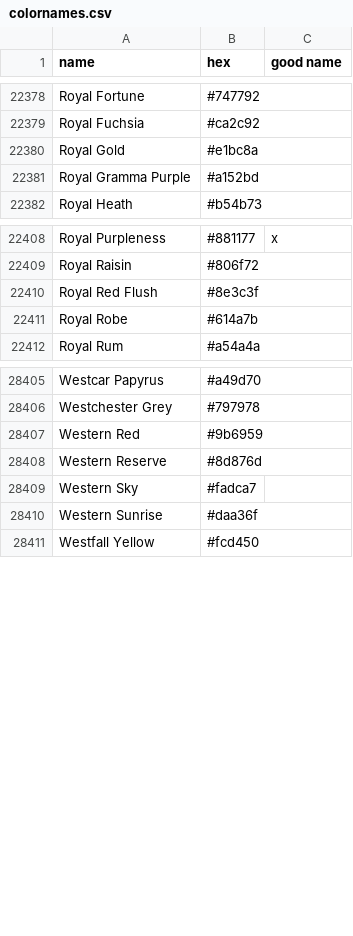
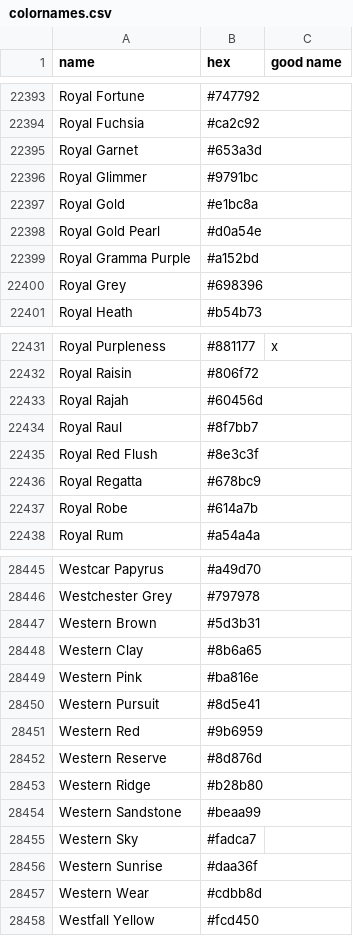
Before and after one commit to meodai/color-names, a CSV file: src/colornames.csv, drawn as a sheet; only a part is shown, gaps mark what is left out; the diff covers the shown part only.

Commit message:
feat(colors): adds new imports from various lists
And user colors

```diff
--- a/src/colornames.csv
+++ b/src/colornames.csv
@@ -22379,4 +22394,8 @@ Royal Fortune,#747792,
 Royal Fuchsia,#ca2c92,
+Royal Garnet,#653a3d,
+Royal Glimmer,#9791bc,
 Royal Gold,#e1bc8a,
+Royal Gold Pearl,#d0a54e,
 Royal Gramma Purple,#a152bd,
+Royal Grey,#698396,
 Royal Heath,#b54b73,
@@ -22409,3 +22432,6 @@ Royal Purpleness,#881177,x
 Royal Raisin,#806f72,
+Royal Rajah,#60456d,
+Royal Raul,#8f7bb7,
 Royal Red Flush,#8e3c3f,
+Royal Regatta,#678bc9,
 Royal Robe,#614a7b,
@@ -28406,6 +28446,13 @@ Westcar Papyrus,#a49d70,
 Westchester Grey,#797978,
+Western Brown,#5d3b31,
+Western Clay,#8b6a65,
+Western Pink,#ba816e,
+Western Pursuit,#8d5e41,
 Western Red,#9b6959,
 Western Reserve,#8d876d,
+Western Ridge,#b28b80,
+Western Sandstone,#beaa99,
 Western Sky,#fadca7,
 Western Sunrise,#daa36f,
+Western Wear,#cdbb8d,
 Westfall Yellow,#fcd450,
```
Also changed, not shown: 41 added rows, 1 removed row and 3 edited cells elsewhere in this file, dist/colornames.bestof.csv, dist/colornames.csv, 20 other files.
